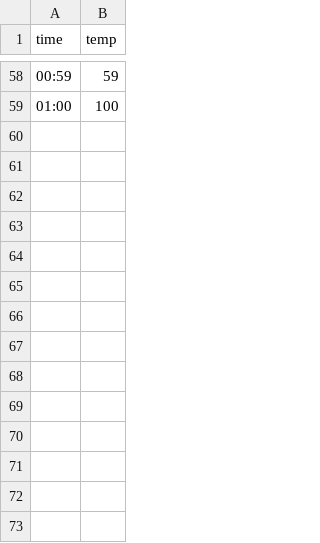
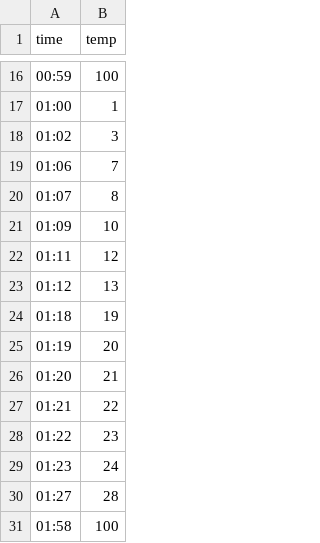
Before and after one commit to KomendaJakub/ENV_komora, a CSV file: profile.csv, drawn as a sheet; only a part is shown, gaps mark what is left out; the diff covers the shown part only.

```diff
--- a/profile.csv
+++ b/profile.csv
@@ -58,2 +16,16 @@ time,temp
-00:59,59
-01:00,100
+00:59,100
+01:00,1
+01:02,3
+01:06,7
+01:07,8
+01:09,10
+01:11,12
+01:12,13
+01:18,19
+01:19,20
+01:20,21
+01:21,22
+01:22,23
+01:23,24
+01:27,28
+01:58,100
```
Also changed, not shown: 42 removed rows elsewhere in this file, 2 other files.
